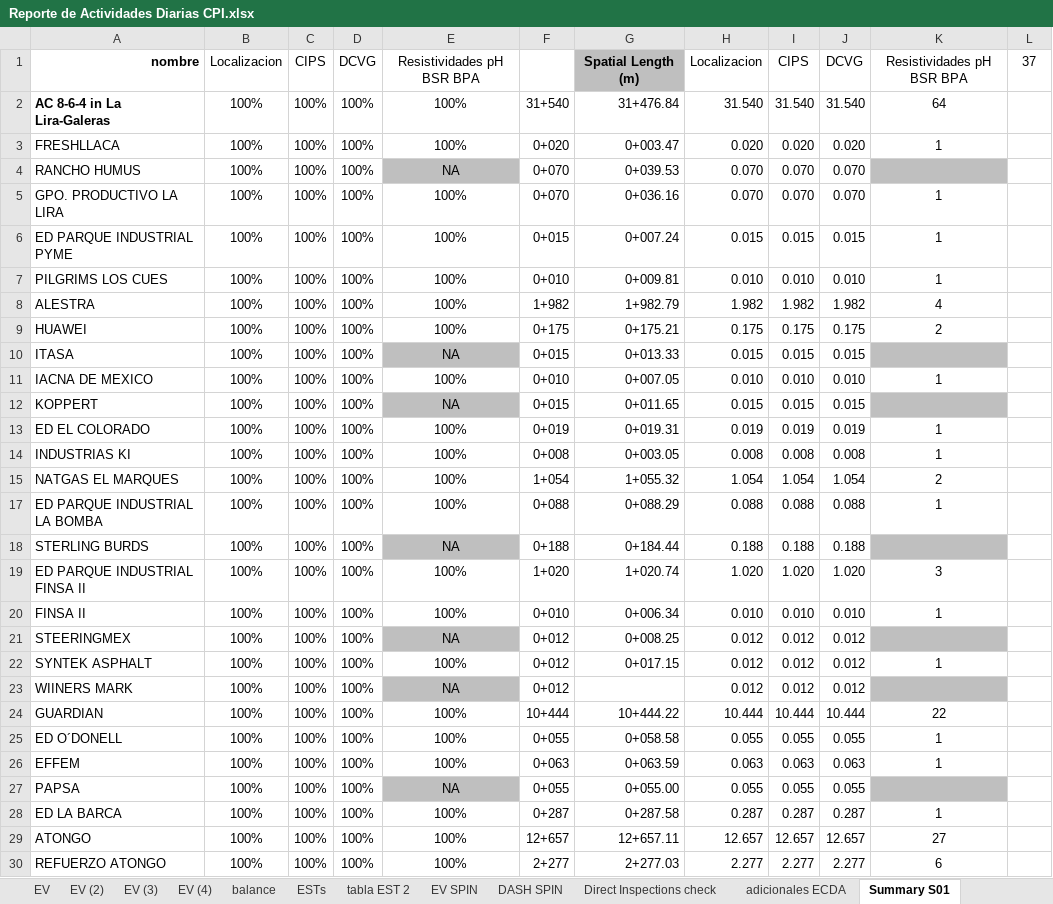
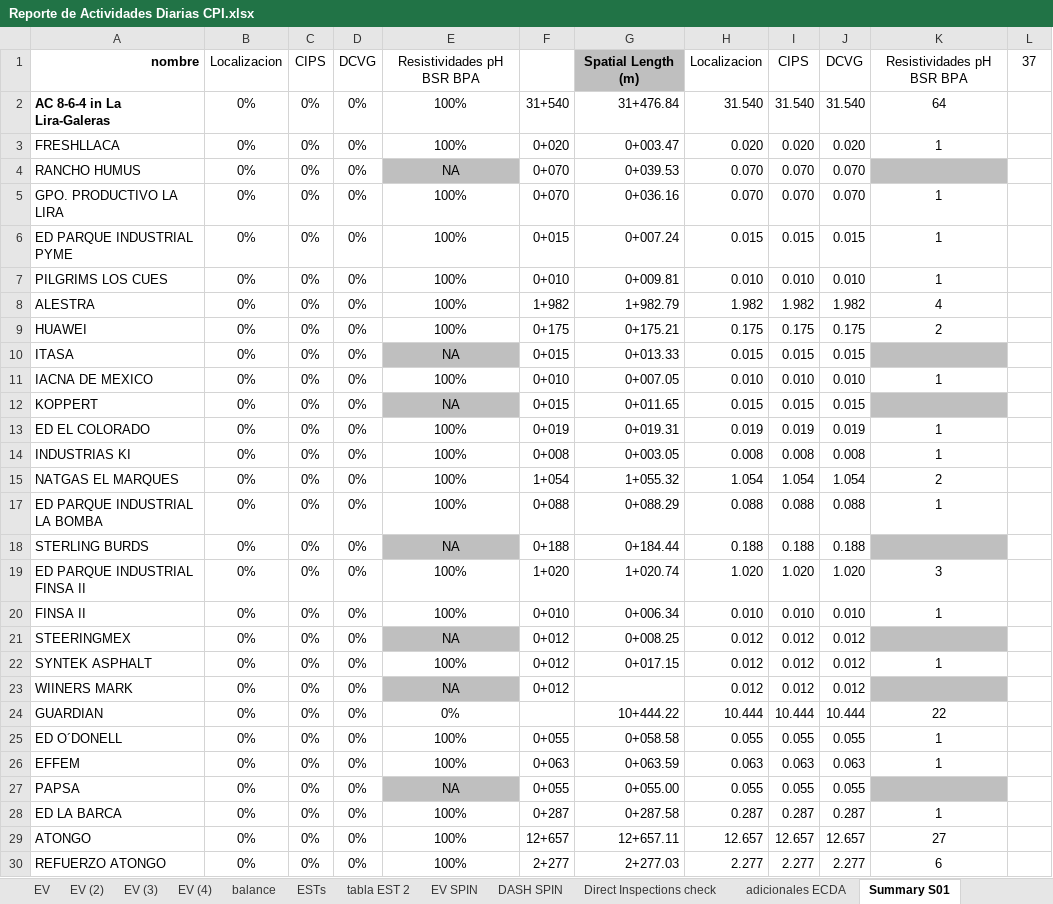
Before and after one commit to crooss/Dash_DGJ, an Excel workbook: data/Reporte de Actividades Diarias CPI.xlsx, sheet Summary S01, drawn as a sheet; only a part is shown; values as stored, in another font and other column widths than the file's, no borders; conditional formats not drawn; the diff covers the shown part only; the diff names each change by its address in the sheet, - before the commit and + after, or states it on an @@ line.

```diff
--- a/data/Reporte de Actividades Diarias CPI.xlsx (sheet Summary S01)
+++ b/data/Reporte de Actividades Diarias CPI.xlsx (sheet Summary S01)
-B2:B15: 100%
+B2:B15: 0%
-C2:C15: 100%
+C2:C15: 0%
-D2:D15: 100%
+D2:D15: 0%
-B17:B30: 100%
+B17:B30: 0%
-C17:C30: 100%
+C17:C30: 0%
-D17:D30: 100%
+D17:D30: 0%
-E24: 100%
+E24: 0%
-F24: 10+444
+F24: (empty)
```
Also changed, not shown: 25 edited cells elsewhere in this sheet, sheet diario, sheet R (s01), sheet R (s03), sheet Summary S03, sheet Grafico, sheet R (s02), 23 more sheets, other sheet tabs, formulas that keep their value, hidden cells, charts or pictures.
